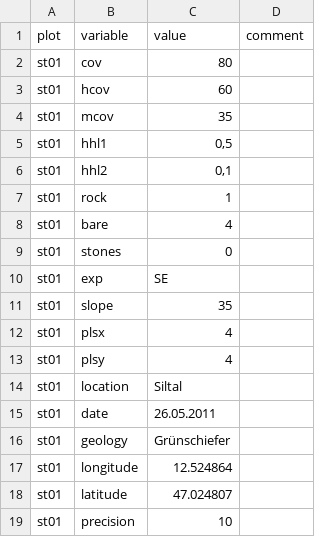
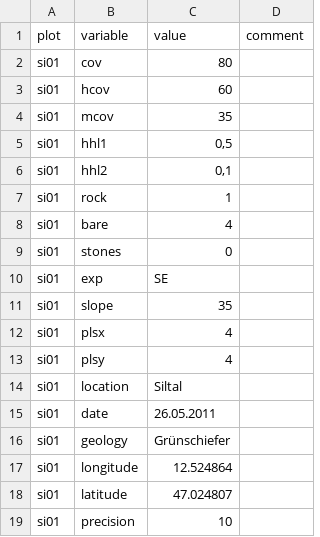
Before and after one commit to albinblaschka/vegsoup-data, a CSV file: siltal dta/sites.csv, drawn as a sheet.

Commit message:
chnaged polt idenitfier for siltal dta from "st" to "si"
"st" will be used form Stubachtal

```diff
--- a/siltal dta/sites.csv
+++ b/siltal dta/sites.csv
@@ -1,19 +1,19 @@
 "plot";"variable";"value";"comment"
-"st01";"cov";80;
-"st01";"hcov";60;
-"st01";"mcov";35;
-"st01";"hhl1";0,5;
-"st01";"hhl2";0,1;
-"st01";"rock";1;
-"st01";"bare";4;
-"st01";"stones";0;
-"st01";"exp";"SE";
-"st01";"slope";35;
-"st01";"plsx";4;
-"st01";"plsy";4;
-"st01";"location";"Siltal";
-"st01";"date";"26.05.2011";
-"st01";"geology";"Grünschiefer";
-"st01";"longitude";"12.524864";
-"st01";"latitude";"47.024807";
-"st01";"precision";10;
+"si01";"cov";80;
+"si01";"hcov";60;
+"si01";"mcov";35;
+"si01";"hhl1";0,5;
+"si01";"hhl2";0,1;
+"si01";"rock";1;
+"si01";"bare";4;
+"si01";"stones";0;
+"si01";"exp";"SE";
+"si01";"slope";35;
+"si01";"plsx";4;
+"si01";"plsy";4;
+"si01";"location";"Siltal";
+"si01";"date";"26.05.2011";
+"si01";"geology";"Grünschiefer";
+"si01";"longitude";"12.524864";
+"si01";"latitude";"47.024807";
+"si01";"precision";10;
```
Also changed, not shown: siltal dta/species.csv.
